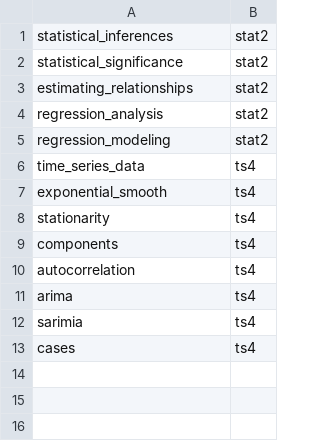
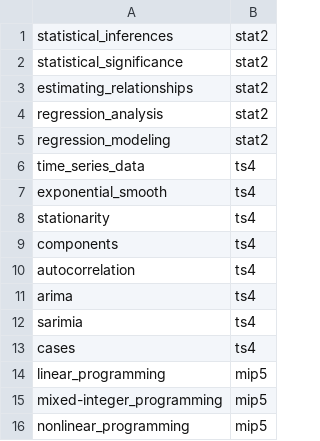
Before and after one commit to ming-zhao/ming-zhao.github.io, a CSV file: data/course.csv, drawn as a sheet; the diff names each change by its address in the sheet, - before the commit and + after, or states it on an @@ line.

Commit message:
Update course.csv

```diff
--- a/data/course.csv
+++ b/data/course.csv
+row 14: linear_programming | mip5
+row 15: mixed-integer_programming | mip5
+row 16: nonlinear_programming | mip5
```
